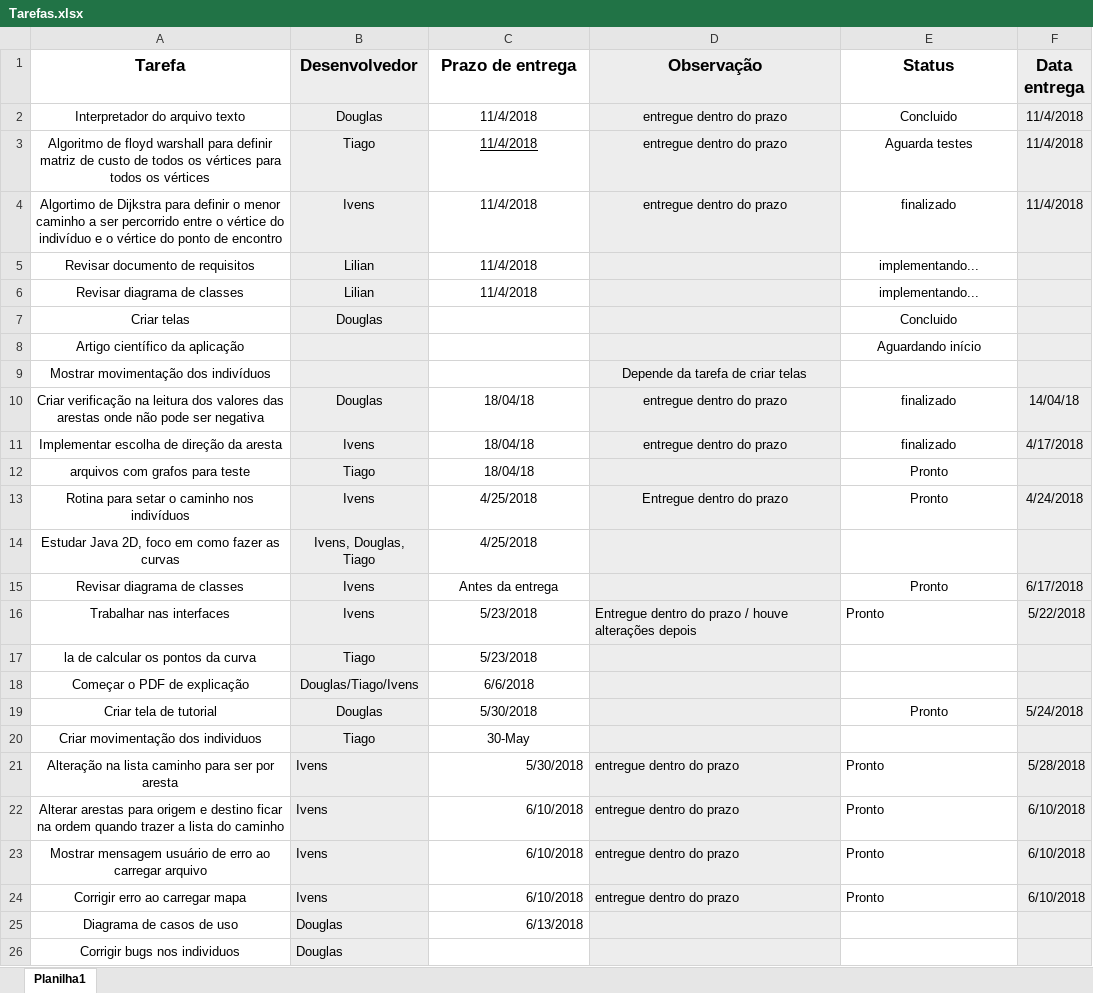
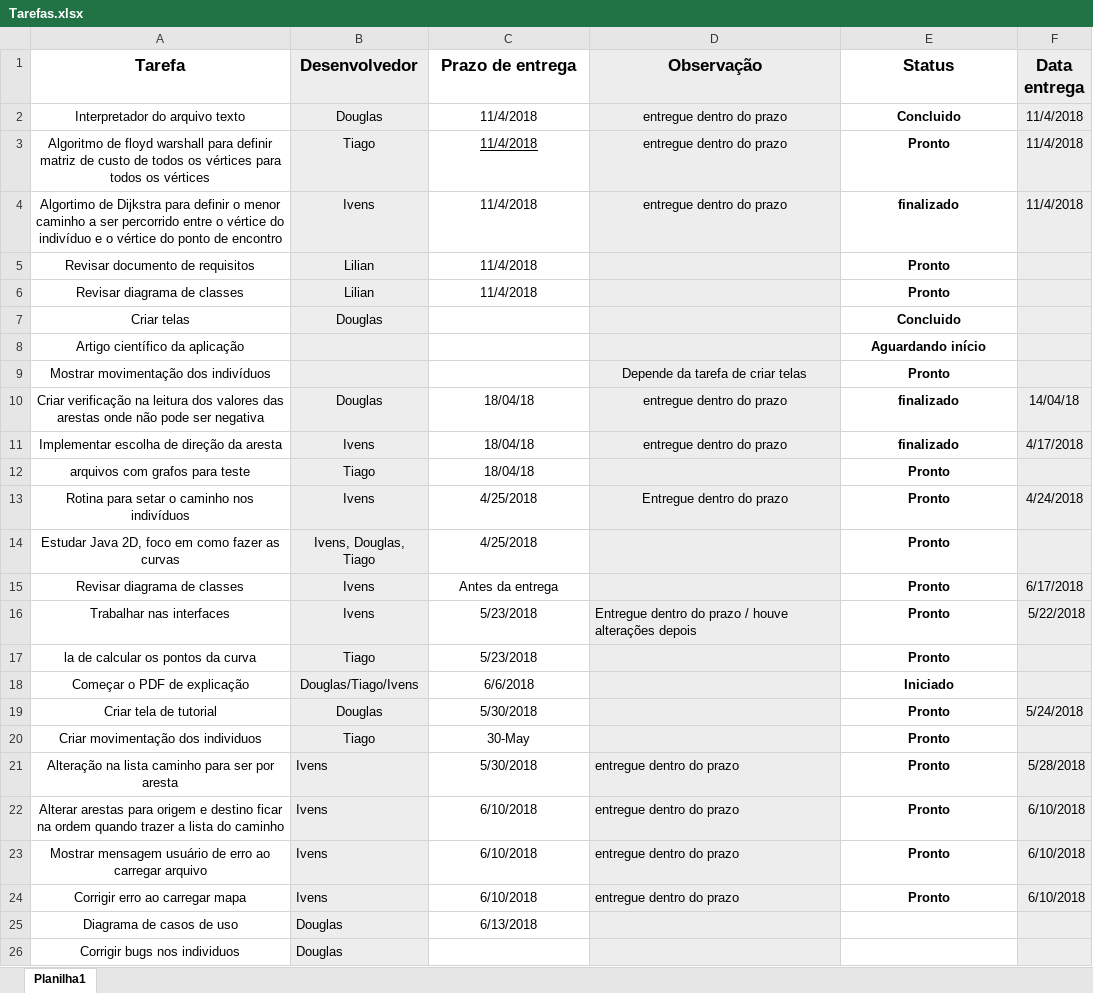
Before and after one commit to vensller/ProjetoXablau, an Excel workbook: Documentos/Tarefas.xlsx, sheet Planilha1, drawn as a sheet; values as stored, in another font and other column widths than the file's, no borders; the diff names each change by its address in the sheet, - before the commit and + after, or states it on an @@ line.

Commit message:
Alterado os valores do arquivo texto padrão; correção no documento de requisitos; correção no diagrama de casos de uso

```diff
--- a/Documentos/Tarefas.xlsx (sheet Planilha1)
+++ b/Documentos/Tarefas.xlsx (sheet Planilha1)
-E2:E8 bold: off
+E2:E8 bold: on
-E3 (Status): Aguarda testes
+E3 (Status): Pronto
-E5:E6 (Status): implementando...
+E5:E6 (Status): Pronto
-E9 (Status): (empty)
+E9 (Status): Pronto
-E10:E13 bold: off
+E10:E13 bold: on
-E14 (Status): (empty)
+E14 (Status): Pronto
-E15:E16 bold: off
+E15:E16 bold: on
-E16 alignment: left
+E16 alignment: center
-E17 (Status): (empty)
+E17 (Status): Pronto
-E18 (Status): (empty)
+E18 (Status): Iniciado
-E19 bold: off
+E19 bold: on
-E20 (Status): (empty)
+E20 (Status): Pronto
-C21:C25 alignment: right
+C21:C25 alignment: center
@@ E21:E24 bold: off → on, alignment: left → center @@
```
Also changed, not shown: 4 other files.
